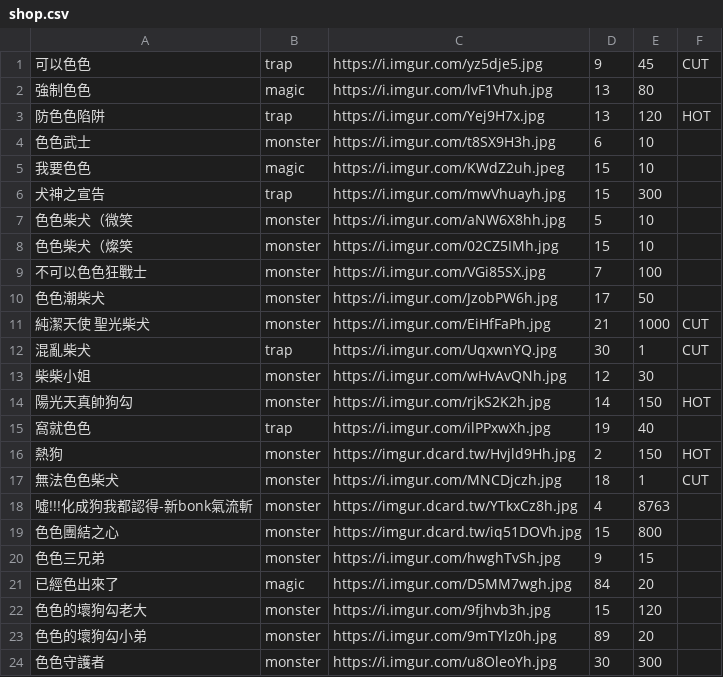
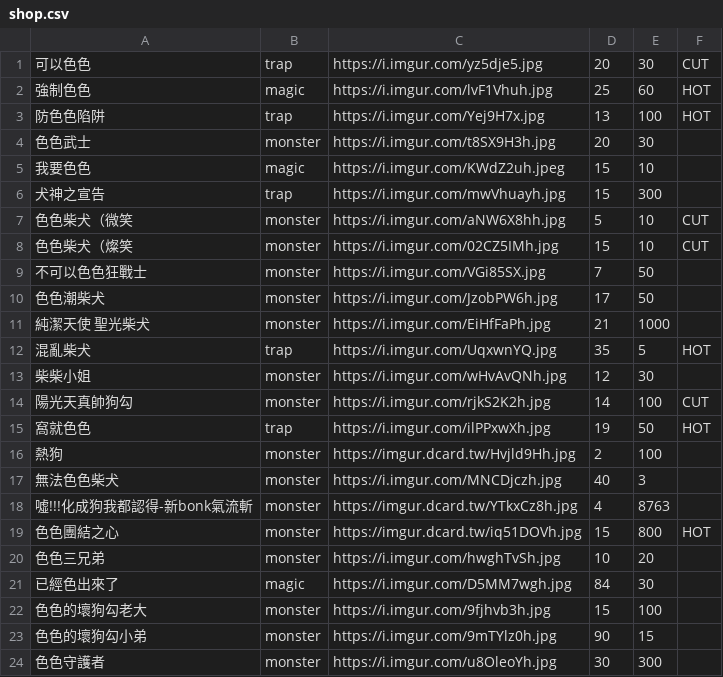
Before and after one commit to freefrit/AOOP_DogeShop, a CSV file: src/shop.csv, drawn as a sheet; only a part is shown; the diff covers the shown part only.

```diff
--- a/src/shop.csv
+++ b/src/shop.csv
@@ -1,24 +1,24 @@
-可以色色,trap,https://i.imgur.com/yz5dje5.jpg,9,45,CUT
-強制色色,magic,https://i.imgur.com/lvF1Vhuh.jpg,13,80,
-防色色陷阱,trap,https://i.imgur.com/Yej9H7x.jpg,13,120,HOT
-色色武士,monster,https://i.imgur.com/t8SX9H3h.jpg,6,10,
+可以色色,trap,https://i.imgur.com/yz5dje5.jpg,20,30,CUT
+強制色色,magic,https://i.imgur.com/lvF1Vhuh.jpg,25,60,HOT
+防色色陷阱,trap,https://i.imgur.com/Yej9H7x.jpg,13,100,HOT
+色色武士,monster,https://i.imgur.com/t8SX9H3h.jpg,20,30,
 我要色色,magic,https://i.imgur.com/KWdZ2uh.jpeg,15,10,
 犬神之宣告,trap,https://i.imgur.com/mwVhuayh.jpg,15,300,
-色色柴犬（微笑,monster,https://i.imgur.com/aNW6X8hh.jpg,5,10,
-色色柴犬（燦笑,monster,https://i.imgur.com/02CZ5IMh.jpg,15,10,
-不可以色色狂戰士,monster,https://i.imgur.com/VGi85SX.jpg,7,100,
+色色柴犬（微笑,monster,https://i.imgur.com/aNW6X8hh.jpg,5,10,CUT
+色色柴犬（燦笑,monster,https://i.imgur.com/02CZ5IMh.jpg,15,10,CUT
+不可以色色狂戰士,monster,https://i.imgur.com/VGi85SX.jpg,7,50,
 色色潮柴犬,monster,https://i.imgur.com/JzobPW6h.jpg,17,50,
-純潔天使 聖光柴犬,monster,https://i.imgur.com/EiHfFaPh.jpg,21,1000,CUT
-混亂柴犬,trap,https://i.imgur.com/UqxwnYQ.jpg,30,1,CUT
+純潔天使 聖光柴犬,monster,https://i.imgur.com/EiHfFaPh.jpg,21,1000,
+混亂柴犬,trap,https://i.imgur.com/UqxwnYQ.jpg,35,5,HOT
 柴柴小姐,monster,https://i.imgur.com/wHvAvQNh.jpg,12,30,
-陽光天真帥狗勾,monster,https://i.imgur.com/rjkS2K2h.jpg,14,150,HOT
-窩就色色,trap,https://i.imgur.com/ilPPxwXh.jpg,19,40,
-熱狗,monster,https://imgur.dcard.tw/Hvjld9Hh.jpg,2,150,HOT
-無法色色柴犬,monster,https://i.imgur.com/MNCDjczh.jpg,18,1,CUT
+陽光天真帥狗勾,monster,https://i.imgur.com/rjkS2K2h.jpg,14,100,CUT
+窩就色色,trap,https://i.imgur.com/ilPPxwXh.jpg,19,50,HOT
+熱狗,monster,https://imgur.dcard.tw/Hvjld9Hh.jpg,2,100,
+無法色色柴犬,monster,https://i.imgur.com/MNCDjczh.jpg,40,3,
 噓!!!化成狗我都認得-新bonk氣流斬,monster,https://imgur.dcard.tw/YTkxCz8h.jpg,4,8763,
-色色團結之心,monster,https://imgur.dcard.tw/iq51DOVh.jpg,15,800,
-色色三兄弟,monster,https://i.imgur.com/hwghTvSh.jpg,9,15,
-已經色出來了,magic,https://i.imgur.com/D5MM7wgh.jpg,84,20,
-色色的壞狗勾老大,monster,https://i.imgur.com/9fjhvb3h.jpg,15,120,
-色色的壞狗勾小弟,monster,https://i.imgur.com/9mTYlz0h.jpg,89,20,
+色色團結之心,monster,https://imgur.dcard.tw/iq51DOVh.jpg,15,800,HOT
+色色三兄弟,monster,https://i.imgur.com/hwghTvSh.jpg,10,20,
+已經色出來了,magic,https://i.imgur.com/D5MM7wgh.jpg,84,30,
+色色的壞狗勾老大,monster,https://i.imgur.com/9fjhvb3h.jpg,15,100,
+色色的壞狗勾小弟,monster,https://i.imgur.com/9mTYlz0h.jpg,90,15,
 色色守護者,monster,https://i.imgur.com/u8OleoYh.jpg,30,300,
```
Also changed, not shown: 4 added rows and 24 edited cells elsewhere in this file, 8 other files.
